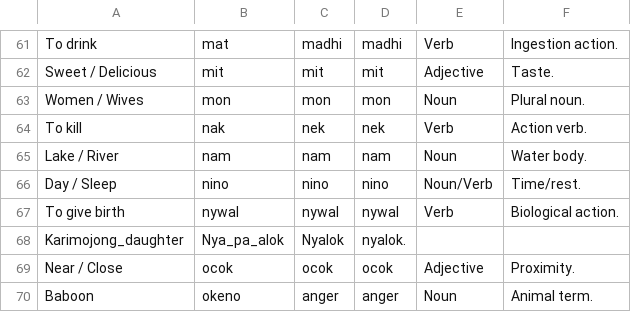
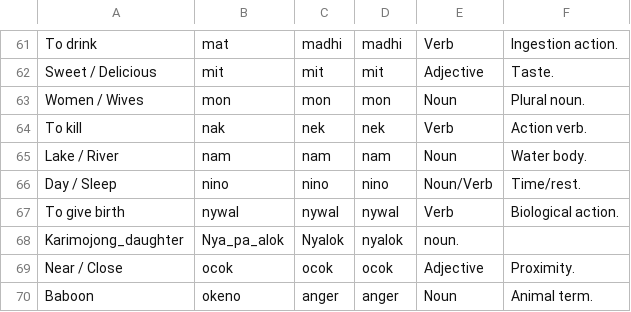
Before and after one commit to LebThurDictionary/LebThur-Dictionary-, a CSV file: lebthur_dictionary_comprehensive.csv, drawn as a sheet; only a part is shown, gaps mark what is left out.

Commit message:
Add part of speech for 'Karimojong_daughter'
This a strong expression of kindness and love for feminine.

```diff
--- a/lebthur_dictionary_comprehensive.csv
+++ b/lebthur_dictionary_comprehensive.csv
@@ -67,3 +67,3 @@ Day / Sleep,nino,nino,nino,Noun/Verb,Time/rest.
 To give birth,nywal,nywal,nywal,Verb,Biological action.
-Karimojong_daughter,Nya_pa_alok,Nyalok,nyalok.
+Karimojong_daughter,Nya_pa_alok,Nyalok,nyalok,noun.
 Near / Close,ocok,ocok,ocok,Adjective,Proximity.
```
